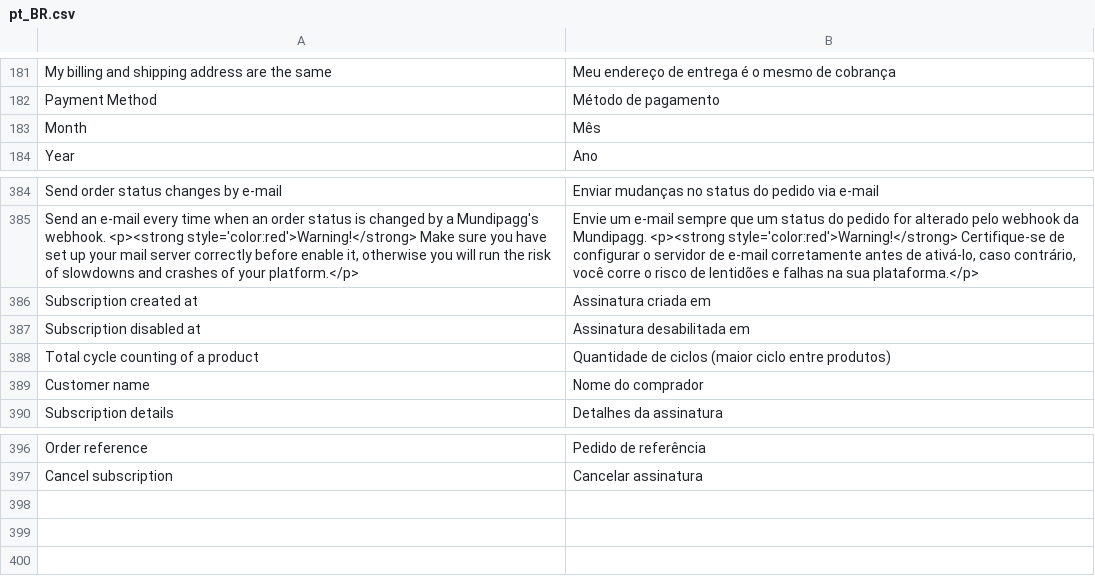
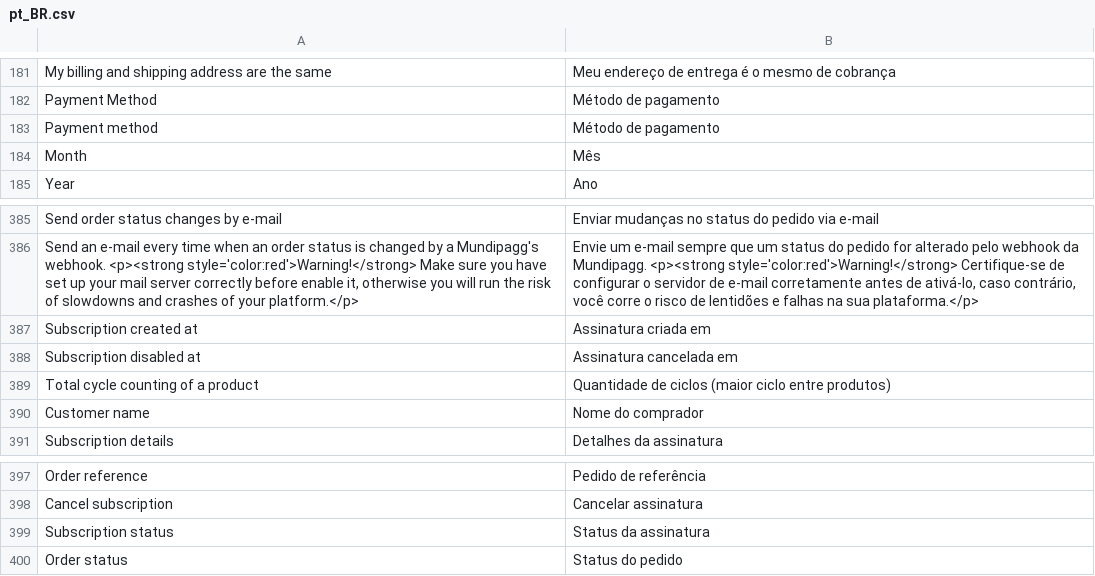
Before and after one commit to pagarme/magento2, a CSV file: i18n/pt_BR.csv, drawn as a sheet; only a part is shown, gaps mark what is left out; addresses are those after the commit; the diff names each change by its address in the sheet, - before the commit and + after, or states it on an @@ line.

```diff
--- a/i18n/pt_BR.csv
+++ b/i18n/pt_BR.csv
+row 183: Payment method | Método de pagamento
-B388: Assinatura desabilitada em
+B388: Assinatura cancelada em
+row 399: Subscription status | Status da assinatura
+row 400: Order status | Status do pedido
```
Also changed, not shown: 1 other file.
